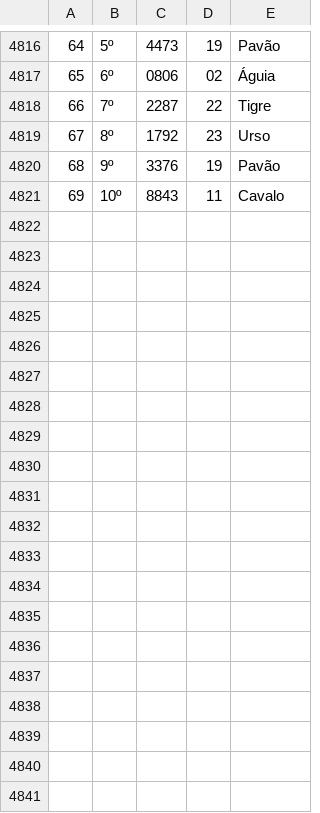
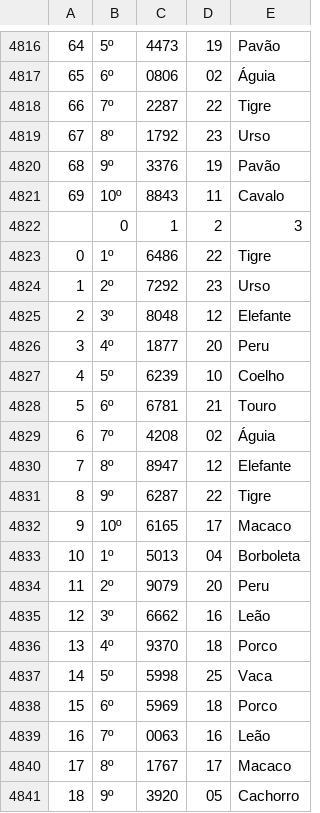
Before and after one commit to victor-0324/result-api, a CSV file: bichos.csv, drawn as a sheet; only a part is shown, gaps mark what is left out; the diff covers the shown part only.

```diff
--- a/bichos.csv
+++ b/bichos.csv
@@ -4821 +4821,21 @@
 69,10º,8843,11,Cavalo
+,0,1,2,3
+0,1º,6486,22,Tigre
+1,2º,7292,23,Urso
+2,3º,8048,12,Elefante
+3,4º,1877,20,Peru
+4,5º,6239,10,Coelho
+5,6º,6781,21,Touro
+6,7º,4208,02,Águia
+7,8º,8947,12,Elefante
+8,9º,6287,22,Tigre
+9,10º,6165,17,Macaco
+10,1º,5013,04,Borboleta
+11,2º,9079,20,Peru
+12,3º,6662,16,Leão
+13,4º,9370,18,Porco
+14,5º,5998,25,Vaca
+15,6º,5969,18,Porco
+16,7º,0063,16,Leão
+17,8º,1767,17,Macaco
+18,9º,3920,05,Cachorro
```
Also changed, not shown: 11 added rows elsewhere in this file, milhares_faltantes.csv, 5 other files.
